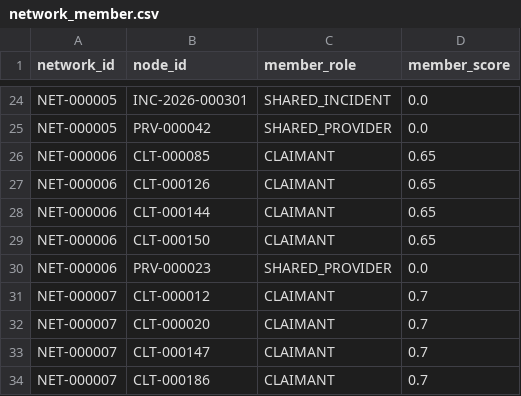
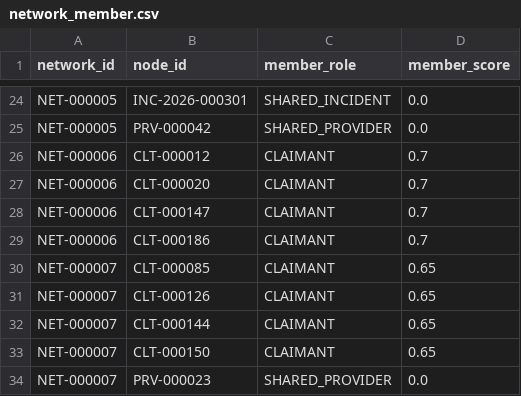
Before and after one commit to dsservant28/Insurance-fraud-network-detection, a CSV file: data/sample/detect/network_member.csv, drawn as a sheet; only a part is shown, gaps mark what is left out.

```diff
--- a/data/sample/detect/network_member.csv
+++ b/data/sample/detect/network_member.csv
@@ -25,10 +25,10 @@ NET-000005,INC-2026-000301,SHARED_INCIDENT,0.0
 NET-000005,PRV-000042,SHARED_PROVIDER,0.0
-NET-000006,CLT-000085,CLAIMANT,0.65
-NET-000006,CLT-000126,CLAIMANT,0.65
-NET-000006,CLT-000144,CLAIMANT,0.65
-NET-000006,CLT-000150,CLAIMANT,0.65
-NET-000006,PRV-000023,SHARED_PROVIDER,0.0
-NET-000007,CLT-000012,CLAIMANT,0.7
-NET-000007,CLT-000020,CLAIMANT,0.7
-NET-000007,CLT-000147,CLAIMANT,0.7
-NET-000007,CLT-000186,CLAIMANT,0.7
+NET-000006,CLT-000012,CLAIMANT,0.7
+NET-000006,CLT-000020,CLAIMANT,0.7
+NET-000006,CLT-000147,CLAIMANT,0.7
+NET-000006,CLT-000186,CLAIMANT,0.7
+NET-000007,CLT-000085,CLAIMANT,0.65
+NET-000007,CLT-000126,CLAIMANT,0.65
+NET-000007,CLT-000144,CLAIMANT,0.65
+NET-000007,CLT-000150,CLAIMANT,0.65
+NET-000007,PRV-000023,SHARED_PROVIDER,0.0
```
Also changed, not shown: data/sample/detect/fraud_indicator.csv, data/sample/detect/network.csv, 5 other files.
